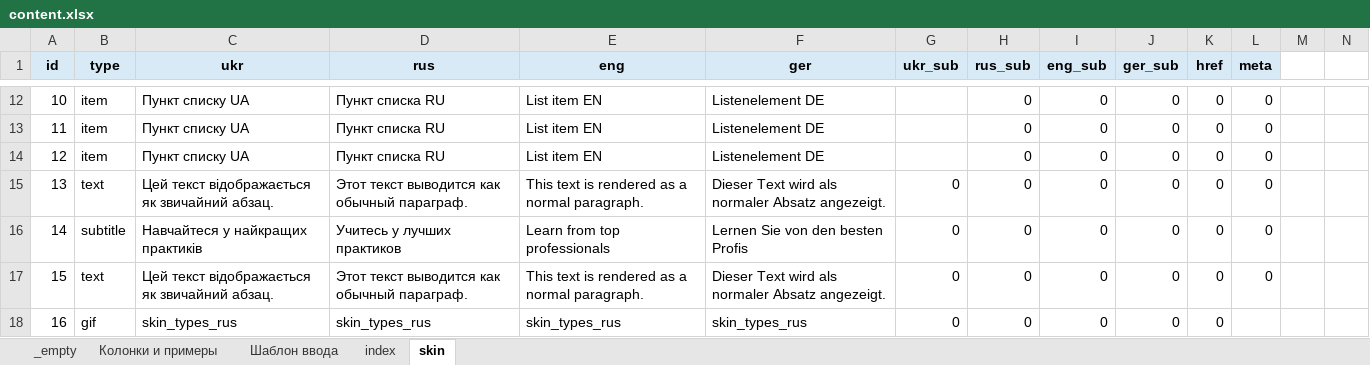
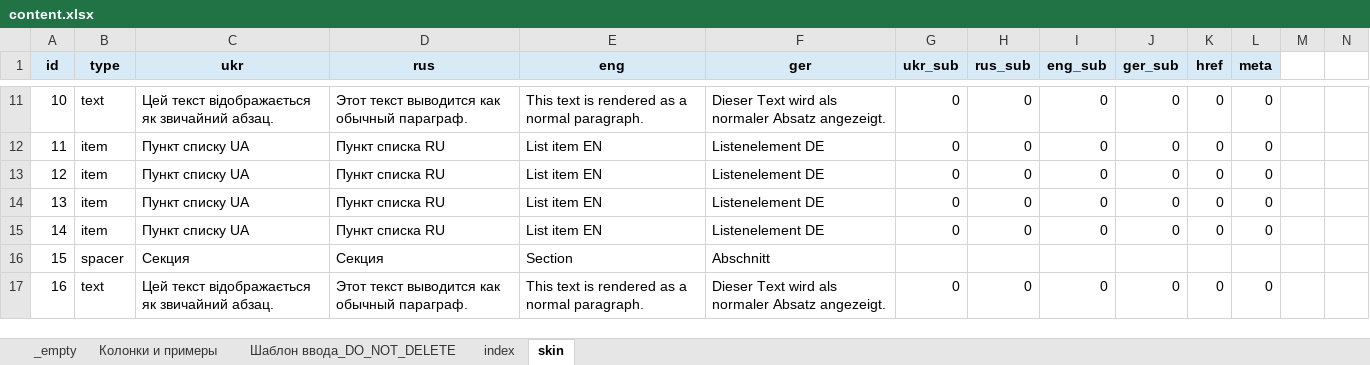
Before and after one commit to EugeneRusinsh1991/namipmu_app, an Excel workbook: src/content/content.xlsx, sheet skin, drawn as a sheet; only a part is shown, gaps mark what is left out; values as stored, in another font and other column widths than the file's, no borders; conditional formats not drawn; addresses are those after the commit; the diff covers the shown part only; the diff names each change by its address in the sheet, - before the commit and + after, or states it on an @@ line.

```diff
--- a/src/content/content.xlsx (sheet skin)
+++ b/src/content/content.xlsx (sheet skin)
-sheet tab: Шаблон ввода
+sheet tab: Шаблон ввода_DO_NOT_DELETE
-B11 (type): item
+B11 (type): text
-C11 (ukr): Пункт списку UA
+C11 (ukr): Цей текст відображається як звичайний абзац.
-D11 (rus): Пункт списка RU
+D11 (rus): Этот текст выводится как обычный параграф.
-E11 (eng): List item EN
+E11 (eng): This text is rendered as a normal paragraph.
-F11 (ger): Listenelement DE
+F11 (ger): Dieser Text wird als normaler Absatz angezeigt.
-G11:G13 (ukr_sub): (empty)
+G11:G13 (ukr_sub): 0
-B14 (type): text
+B14 (type): item
-C14 (ukr): Цей текст відображається як звичайний абзац.
+C14 (ukr): Пункт списку UA
-D14 (rus): Этот текст выводится как обычный параграф.
+D14 (rus): Пункт списка RU
-E14 (eng): This text is rendered as a normal paragraph.
+E14 (eng): List item EN
-F14 (ger): Dieser Text wird als normaler Absatz angezeigt.
+F14 (ger): Listenelement DE
-B15 (type): subtitle
+B15 (type): item
-C15 (ukr): Навчайтеся у найкращих практиків
+C15 (ukr): Пункт списку UA
-D15 (rus): Учитесь у лучших практиков
+D15 (rus): Пункт списка RU
-E15 (eng): Learn from top professionals
+E15 (eng): List item EN
-F15 (ger): Lernen Sie von den besten Profis
+F15 (ger): Listenelement DE
-B16 (type): text
+B16 (type): spacer
-C16 (ukr): Цей текст відображається як звичайний абзац.
+C16 (ukr): Секция
-D16 (rus): Этот текст выводится как обычный параграф.
+D16 (rus): Секция
-E16 (eng): This text is rendered as a normal paragraph.
+E16 (eng): Section
-F16 (ger): Dieser Text wird als normaler Absatz angezeigt.
+F16 (ger): Abschnitt
-G16 (ukr_sub): 0
+G16 (ukr_sub): (empty)
-H16 (rus_sub): 0
+H16 (rus_sub): (empty)
-I16 (eng_sub): 0
+I16 (eng_sub): (empty)
-J16 (ger_sub): 0
+J16 (ger_sub): (empty)
-K16 (href): 0
+K16 (href): (empty)
-L16 (meta): 0
+L16 (meta): (empty)
-B17 (type): gif
+B17 (type): text
-C17 (ukr): skin_types_rus
+C17 (ukr): Цей текст відображається як звичайний абзац.
-D17 (rus): skin_types_rus
+D17 (rus): Этот текст выводится как обычный параграф.
-E17 (eng): skin_types_rus
+E17 (eng): This text is rendered as a normal paragraph.
-F17 (ger): skin_types_rus
+F17 (ger): Dieser Text wird als normaler Absatz angezeigt.
-L17 (meta): (empty)
+L17 (meta): 0
```
Also changed, not shown: 1 added row, 1 removed row and 55 edited cells elsewhere in this sheet, sheet index, sheet Колонки и примеры, formulas that keep their value, src/content/content_TEMPLATE.xlsx, 10 other files.
